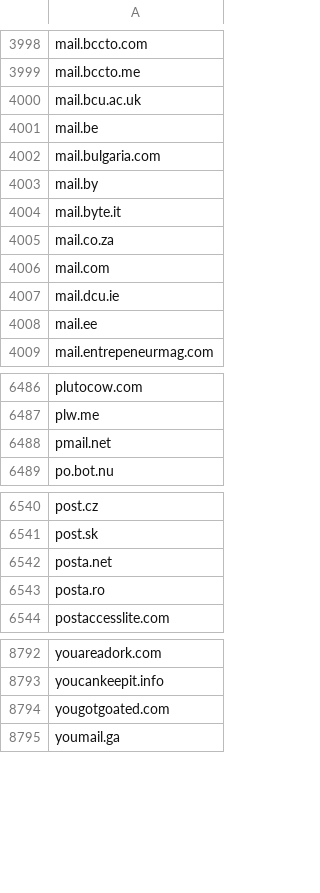
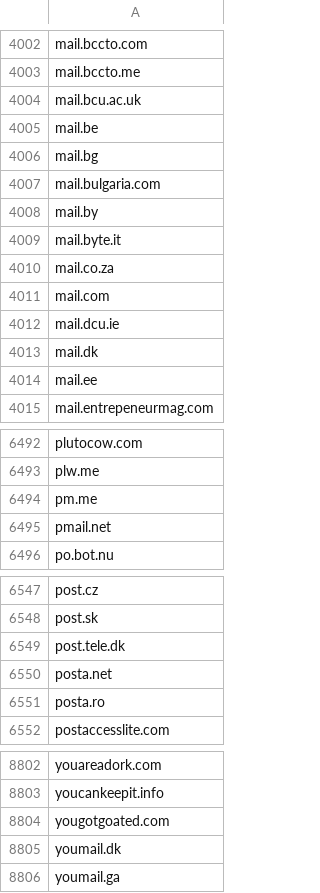
Before and after one commit to edwin-zvs/email-providers, a CSV file: email-providers.csv, drawn as a sheet; only a part is shown, gaps mark what is left out; the diff covers the shown part only.

```diff
--- a/email-providers.csv
+++ b/email-providers.csv
@@ -4001,2 +4005,3 @@ mail.bcu.ac.uk
 mail.be
+mail.bg
 mail.bulgaria.com
@@ -4007,2 +4012,3 @@ mail.com
 mail.dcu.ie
+mail.dk
 mail.ee
@@ -6487,2 +6493,3 @@ plutocow.com
 plw.me
+pm.me
 pmail.net
@@ -6541,2 +6548,3 @@ post.cz
 post.sk
+post.tele.dk
 posta.net
@@ -8794,2 +8804,3 @@ youcankeepit.info
 yougotgoated.com
+youmail.dk
 youmail.ga
```
Also changed, not shown: 6 added rows elsewhere in this file.
